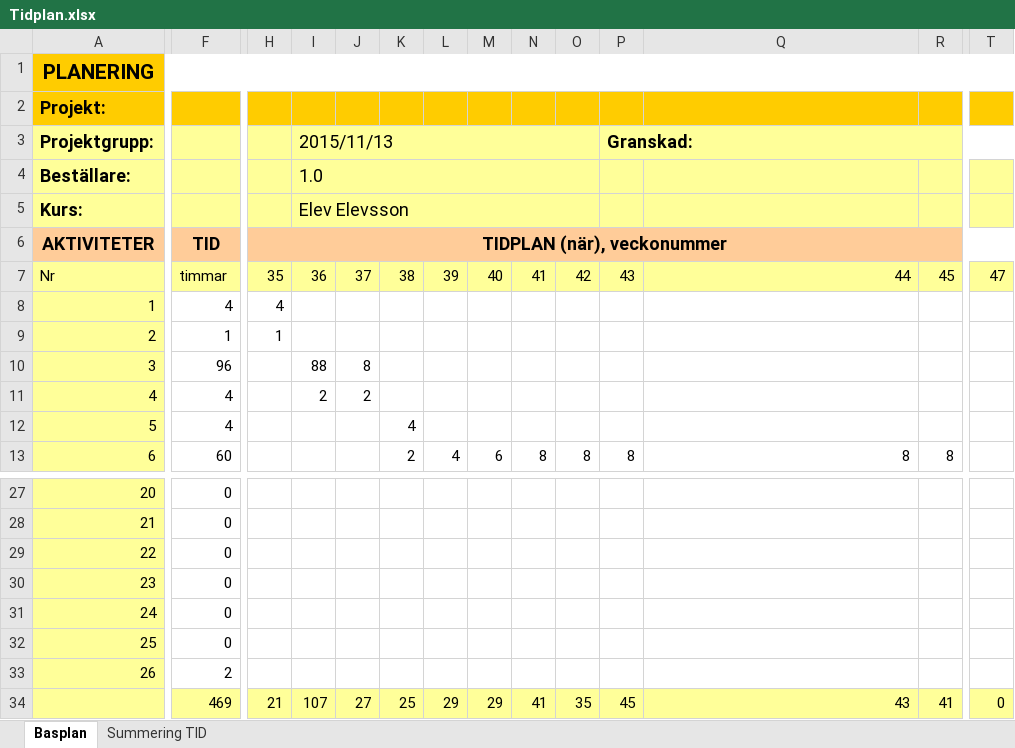
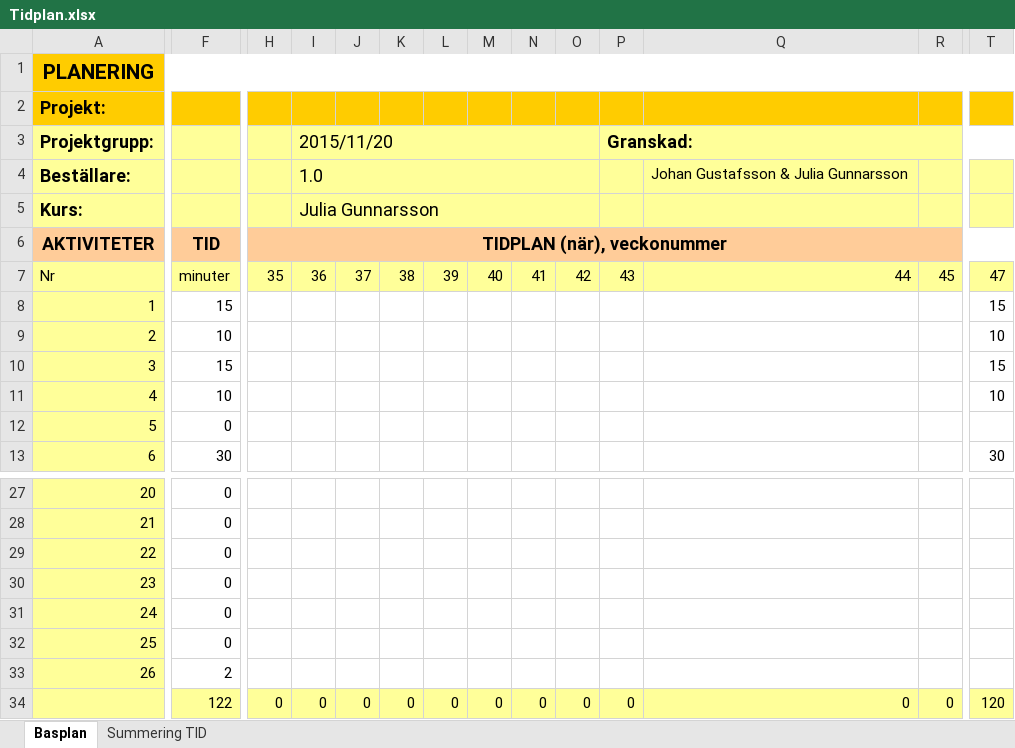
Before and after one commit to gustafssonwjohan/scratchspel, an Excel workbook: docs/Tidplan.xlsx, sheet Basplan, drawn as a sheet; only a part is shown, gaps mark what is left out; values as stored, in another font and other column widths than the file's, no borders; conditional formats not drawn; the diff covers the shown part only; the diff names each change by its address in the sheet, - before the commit and + after, or states it on an @@ line.

```diff
--- a/docs/Tidplan.xlsx (sheet Basplan)
+++ b/docs/Tidplan.xlsx (sheet Basplan)
-I3: 2015/11/13
+I3: 2015/11/20
-Q4: (empty)
+Q4: Johan Gustafsson & Julia Gunnarsson
-I5 (2015/11/20): Elev Elevsson
+I5 (2015/11/20): Julia Gunnarsson
-F7: timmar
+F7: minuter
-F8: 4
+F8: 15
-H8: 4
+H8: (empty)
-T8: (empty)
+T8: 15
-F9: 1
+F9: 10
-H9: 1
+H9: (empty)
-T9: (empty)
+T9: 10
-F10: 96
+F10: 15
-I10 (2015/11/20): 88
+I10 (2015/11/20): (empty)
-J10: 8
+J10: (empty)
-T10: (empty)
+T10: 15
-F11: 4
+F11: 10
-I11 (2015/11/20): 2
+I11 (2015/11/20): (empty)
-J11: 2
+J11: (empty)
-T11: (empty)
+T11: 10
-F12: 4
+F12: 0
-K12: 4
+K12: (empty)
-F13: 60
+F13: 30
-K13: 2
+K13: (empty)
-L13: 4
+L13: (empty)
-M13: 6
+M13: (empty)
-N13: 8
+N13: (empty)
-O13: 8
+O13: (empty)
-P13 (Granskad:): 8
+P13 (Granskad:): (empty)
-Q13: 8
+Q13: (empty)
-R13: 8
+R13: (empty)
-T13: (empty)
+T13: 30
-F34: 469
+F34: 122
-H34: 21
+H34: 0
-I34 (2015/11/20): 107
+I34 (2015/11/20): 0
-J34: 27
+J34: 0
-K34: 25
+K34: 0
-L34: 29
+L34: 0
-M34: 29
+M34: 0
-N34: 41
+N34: 0
-O34: 35
+O34: 0
-P34 (Granskad:): 45
+P34 (Granskad:): 0
-Q34: 43
+Q34: 0
-R34: 41
+R34: 0
-T34: 0
+T34: 120
```
Also changed, not shown: 74 edited cells elsewhere in this sheet, sheet Summering TID, 2 other files.
